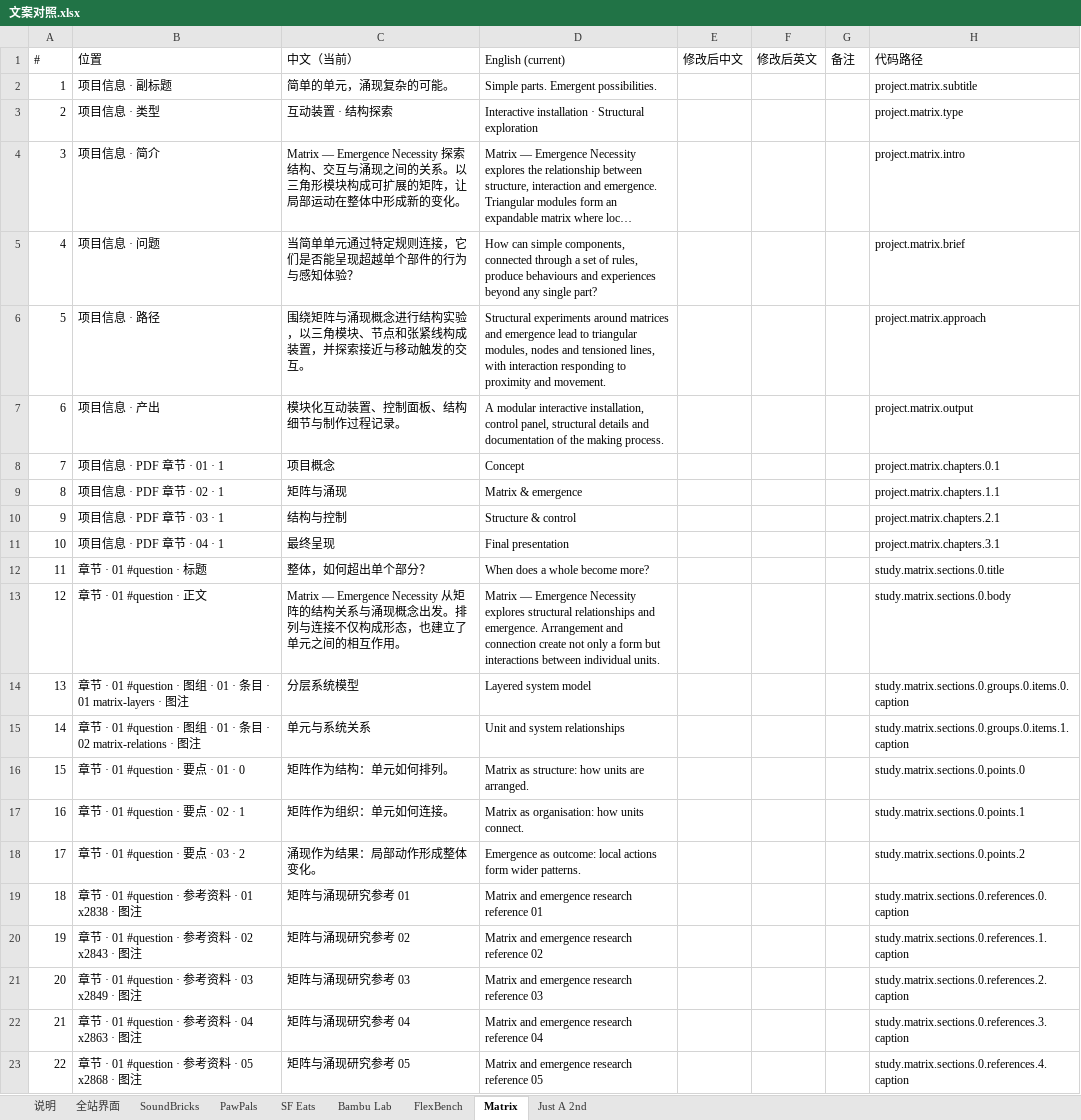
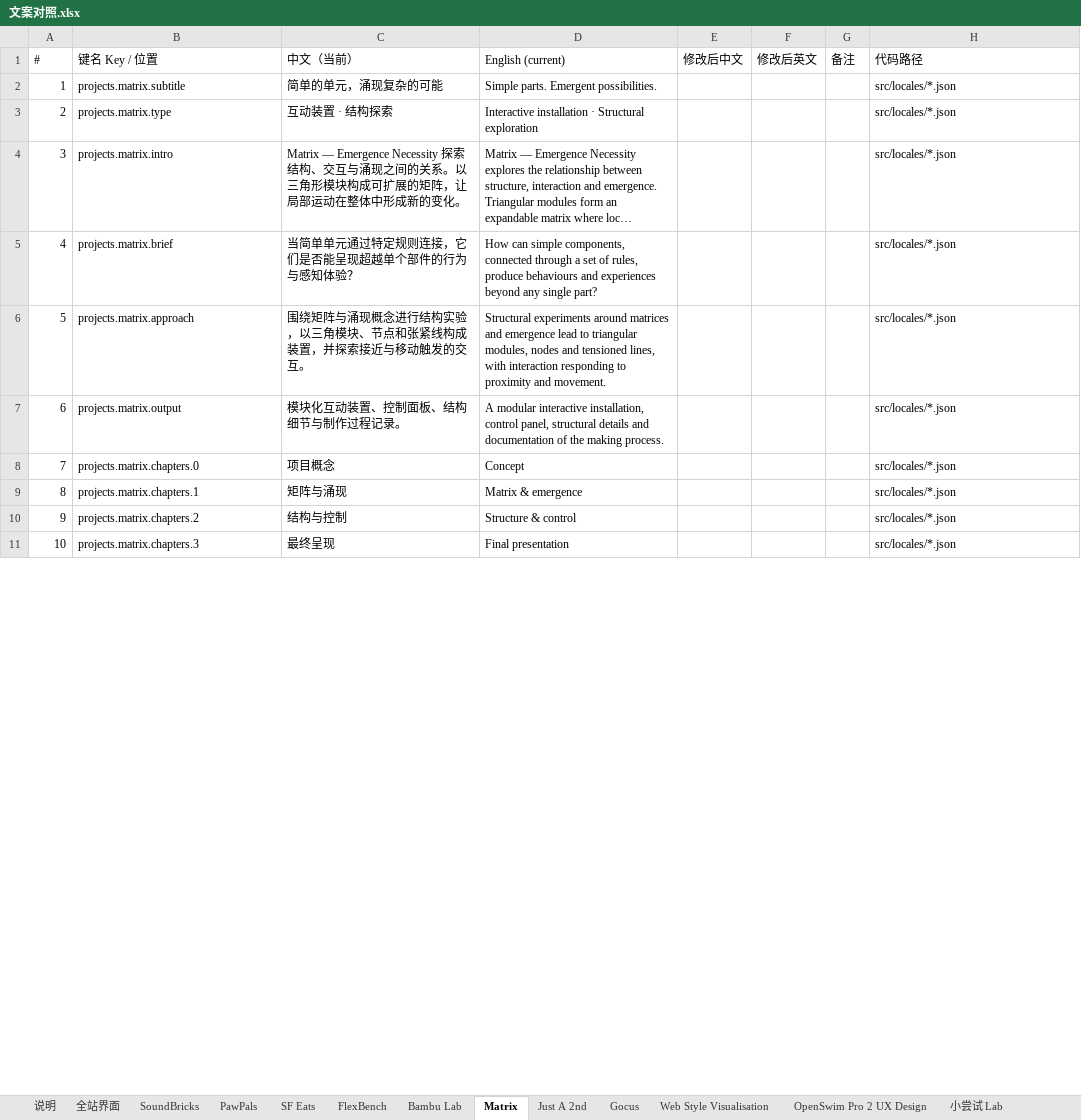
Before and after one commit to jarvisluk/jarvisluk.github.io, an Excel workbook: design/copy/文案对照.xlsx, sheet Matrix, drawn as a sheet; only a part is shown; long unchanged cells end in …; values as stored, in another font and other column widths than the file's, no cell formats; removed rows and columns are numbered as before the commit, all else as after; the diff covers the shown part only; the diff names each change by its address in the sheet, - before the commit and + after, or states it on an @@ line.

Commit message:
refactor(i18n): move site copy into zh/en language packs
All bilingual copy now lives in src/locales/{zh,en}.json, keyed by where it
appears (ui, categories, projects, studies, lab, drafts). Data files and
components read it through t(key), which fails the build on a missing key.
Interface strings that were hardcoded in components move under ui.*.
export-copy.mjs now dumps the packs; the review sheet is regenerated.

```diff
--- a/design/copy/文案对照.xlsx (sheet Matrix)
+++ b/design/copy/文案对照.xlsx (sheet Matrix)
+sheet tab: Gocus
+sheet tab: Web Style Visualisation
+sheet tab: OpenSwim Pro 2 UX Design
+sheet tab: 小尝试 Lab
@@ sheet tab order changed: 说明 | 全站界面 | SoundBricks | PawPals | SF Eats | FlexBench | Bambu Lab | Matrix | Just A 2nd | Gocus | Web Style Visualisation | OpenSwim Pro 2 UX Design | 小尝试 Lab @@
-B1: 位置
+B1: 键名 Key / 位置
-row 2: 1 | 项目信息 · 副标题 | 简单的单元，涌现复杂的可能。 | Simple parts. Emergent possibilities. |  |  |  | project.matrix.subtitle
+row 2: 1 | projects.matrix.subtitle | 简单的单元，涌现复杂的可能 | Simple parts. Emergent possibilities. |  |  |  | src/locales/*.json
-B3 (键名 Key / 位置): 项目信息 · 类型
+B3 (键名 Key / 位置): projects.matrix.type
-H3 (代码路径): project.matrix.type
+H3 (代码路径): src/locales/*.json
-B4 (键名 Key / 位置): 项目信息 · 简介
+B4 (键名 Key / 位置): projects.matrix.intro
-H4 (代码路径): project.matrix.intro
+H4 (代码路径): src/locales/*.json
-B5 (键名 Key / 位置): 项目信息 · 问题
+B5 (键名 Key / 位置): projects.matrix.brief
-H5 (代码路径): project.matrix.brief
+H5 (代码路径): src/locales/*.json
-B6 (键名 Key / 位置): 项目信息 · 路径
+B6 (键名 Key / 位置): projects.matrix.approach
-H6 (代码路径): project.matrix.approach
+H6 (代码路径): src/locales/*.json
-B7 (键名 Key / 位置): 项目信息 · 产出
+B7 (键名 Key / 位置): projects.matrix.output
-H7 (代码路径): project.matrix.output
+H7 (代码路径): src/locales/*.json
-B8 (键名 Key / 位置): 项目信息 · PDF 章节 · 01 · 1
+B8 (键名 Key / 位置): projects.matrix.chapters.0
-H8 (代码路径): project.matrix.chapters.0.1
+H8 (代码路径): src/locales/*.json
-B9 (键名 Key / 位置): 项目信息 · PDF 章节 · 02 · 1
+B9 (键名 Key / 位置): projects.matrix.chapters.1
-H9 (代码路径): project.matrix.chapters.1.1
+H9 (代码路径): src/locales/*.json
-B10 (键名 Key / 位置): 项目信息 · PDF 章节 · 03 · 1
+B10 (键名 Key / 位置): projects.matrix.chapters.2
-H10 (代码路径): project.matrix.chapters.2.1
+H10 (代码路径): src/locales/*.json
-B11 (键名 Key / 位置): 项目信息 · PDF 章节 · 04 · 1
+B11 (键名 Key / 位置): projects.matrix.chapters.3
-H11 (代码路径): project.matrix.chapters.3.1
+H11 (代码路径): src/locales/*.json
-row 12: 11 | 章节 · 01 #question · 标题 | 整体，如何超出单个部分？ | When does a whole become more? |  |  |  | study.matrix.sections.0.title
-row 13: 12 | 章节 · 01 #question · 正文 | Matrix — Emergence Necessity 从矩阵的结构关系与涌现概念出发。排列与连接不仅构成形态，也建立了单元之间的相互作用。 | Matrix — Emergence Necessity explores structural relationships and emergence. Arrangement and connection create not only a form but interactions between individual units. |  |  |  | study.matrix.sections.0.body
-row 14: 13 | 章节 · 01 #question · 图组 · 01 · 条目 · 01 matrix-layers · 图注 | 分层系统模型 | Layered system model |  |  |  | study.matrix.sections.0.groups.0.items.0.caption
-row 15: 14 | 章节 · 01 #question · 图组 · 01 · 条目 · 02 matrix-relations · 图注 | 单元与系统关系 | Unit and system relationships |  |  |  | study.matrix.sections.0.groups.0.items.1.caption
-row 16: 15 | 章节 · 01 #question · 要点 · 01 · 0 | 矩阵作为结构：单元如何排列。 | Matrix as structure: how units are arranged. |  |  |  | study.matrix.sections.0.points.0
-row 17: 16 | 章节 · 01 #question · 要点 · 02 · 1 | 矩阵作为组织：单元如何连接。 | Matrix as organisation: how units connect. |  |  |  | study.matrix.sections.0.points.1
-row 18: 17 | 章节 · 01 #question · 要点 · 03 · 2 | 涌现作为结果：局部动作形成整体变化。 | Emergence as outcome: local actions form wider patterns. |  |  |  | study.matrix.sections.0.points.2
-row 19: 18 | 章节 · 01 #question · 参考资料 · 01 x2838 · 图注 | 矩阵与涌现研究参考 01 | Matrix and emergence research reference 01 |  |  |  | study.matrix.sections.0.references.0.caption
-row 20: 19 | 章节 · 01 #question · 参考资料 · 02 x2843 · 图注 | 矩阵与涌现研究参考 02 | Matrix and emergence research reference 02 |  |  |  | study.matrix.sections.0.references.1.caption
-row 21: 20 | 章节 · 01 #question · 参考资料 · 03 x2849 · 图注 | 矩阵与涌现研究参考 03 | Matrix and emergence research reference 03 |  |  |  | study.matrix.sections.0.references.2.caption
-row 22: 21 | 章节 · 01 #question · 参考资料 · 04 x2863 · 图注 | 矩阵与涌现研究参考 04 | Matrix and emergence research reference 04 |  |  |  | study.matrix.sections.0.references.3.caption
-row 23: 22 | 章节 · 01 #question · 参考资料 · 05 x2868 · 图注 | 矩阵与涌现研究参考 05 | Matrix and emergence research reference 05 |  |  |  | study.matrix.sections.0.references.4.caption
```
Also changed, not shown: 27 added rows, 29 removed rows, 12 edited cells and row numbers in column A elsewhere in this sheet, sheet FlexBench, sheet SoundBricks, sheet 全站界面, sheet PawPals, sheet SF Eats, sheet Bambu Lab, 2 more sheets, other sheet tabs, cell formats, 27 other files.
